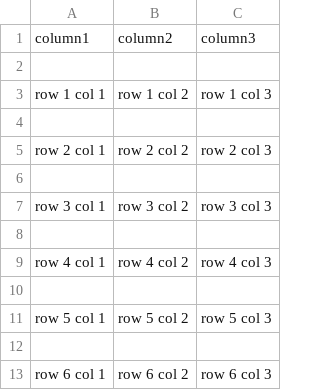
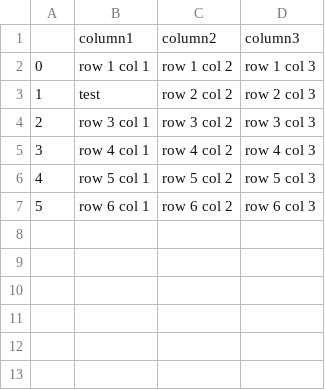
Before and after one commit to Retgar96/reminder_bot, a CSV file: reminder_csv.csv, drawn as a sheet; removed rows and columns are numbered as before the commit, all else as after; the diff names each change by its address in the sheet, - before the commit and + after, or states it on an @@ line.

Commit message:
json_table and transform json

```diff
--- a/reminder_csv.csv
+++ b/reminder_csv.csv
+column A, rows 2-7: 0 | 1 | 2 | 3 | 4 | 5
-row 2: (empty)
-row 4: (empty)
-B3: row 2 col 1
+B3: test
-row 6: (empty)
-row 8: (empty)
-row 10: (empty)
-row 12: (empty)
```
Also changed, not shown: 2 other files.
